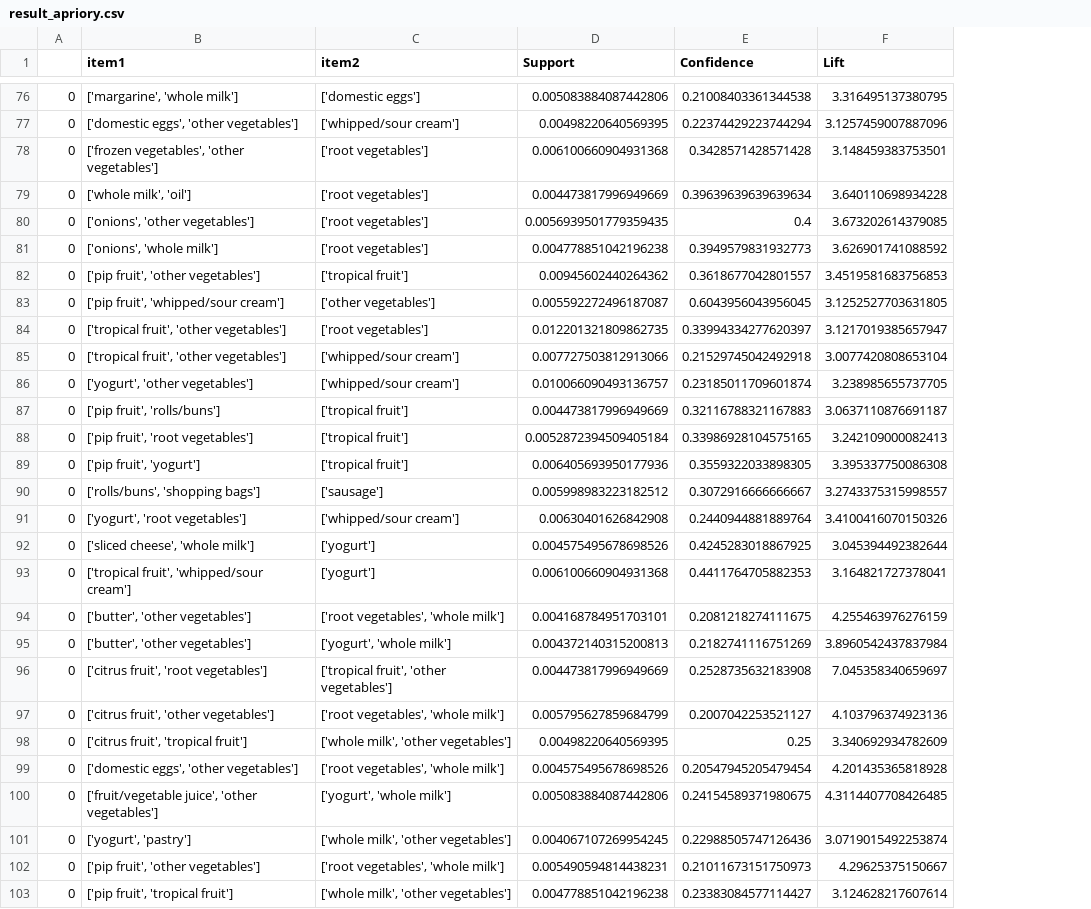
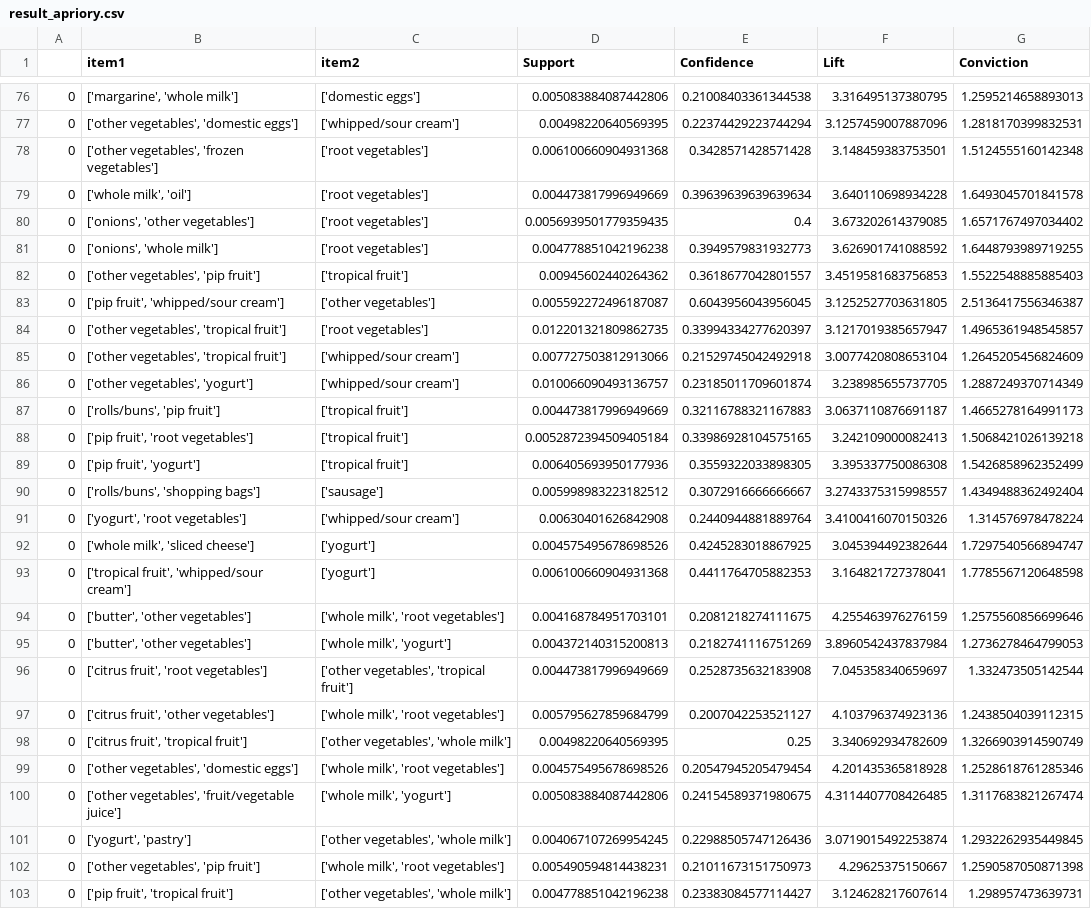
Before and after one commit to pankaj-creator/Neural-ARM, a CSV file: Model/result_apriory.csv, drawn as a sheet; only a part is shown, gaps mark what is left out; the diff covers the shown part only; the diff names each change by its address in the sheet, - before the commit and + after, or states it on an @@ line.

```diff
--- a/Model/result_apriory.csv
+++ b/Model/result_apriory.csv
+column G (Conviction), rows 76-103: 1.2595214658893013 | 1.2818170399832531 | 1.5124555160142348 | 1.6493045701841578 | 1.6571767497034402 | 1.6448793989719255 | 1.5522548885885403 | 2.5136417556346387 | 1.4965361948545857 | 1.2645205456824609 | 1.2887249370714349 | 1.4665278164991173 | 1.5068421026139218 | 1.5426858962352499 | 1.4349488362492404 | 1.314576978478224 | 1.7297540566894747 | 1.7785567120648598 | 1.2575560856699646 | 1.2736278464799053 | 1.332473505142544 | 1.2438504039112315 | 1.3266903914590749 | 1.2528618761285346 | 1.3117683821267474 | 1.2932262935449845 | 1.2590587050871398 | 1.298957473639731
-B77 (item1): ['domestic eggs', 'other vegetables']
+B77 (item1): ['other vegetables', 'domestic eggs']
-B78 (item1): ['frozen vegetables', 'other vegetables']
+B78 (item1): ['other vegetables', 'frozen vegetables']
-B82 (item1): ['pip fruit', 'other vegetables']
+B82 (item1): ['other vegetables', 'pip fruit']
-B84:B85 (item1): ['tropical fruit', 'other vegetables']
+B84:B85 (item1): ['other vegetables', 'tropical fruit']
-B86 (item1): ['yogurt', 'other vegetables']
+B86 (item1): ['other vegetables', 'yogurt']
-B87 (item1): ['pip fruit', 'rolls/buns']
+B87 (item1): ['rolls/buns', 'pip fruit']
-B92 (item1): ['sliced cheese', 'whole milk']
+B92 (item1): ['whole milk', 'sliced cheese']
-C94 (item2): ['root vegetables', 'whole milk']
+C94 (item2): ['whole milk', 'root vegetables']
-C95 (item2): ['yogurt', 'whole milk']
+C95 (item2): ['whole milk', 'yogurt']
-C96 (item2): ['tropical fruit', 'other vegetables']
+C96 (item2): ['other vegetables', 'tropical fruit']
-C97 (item2): ['root vegetables', 'whole milk']
+C97 (item2): ['whole milk', 'root vegetables']
-C98 (item2): ['whole milk', 'other vegetables']
+C98 (item2): ['other vegetables', 'whole milk']
-B99 (item1): ['domestic eggs', 'other vegetables']
+B99 (item1): ['other vegetables', 'domestic eggs']
-C99 (item2): ['root vegetables', 'whole milk']
+C99 (item2): ['whole milk', 'root vegetables']
-B100 (item1): ['fruit/vegetable juice', 'other vegetables']
+B100 (item1): ['other vegetables', 'fruit/vegetable juice']
-C100 (item2): ['yogurt', 'whole milk']
+C100 (item2): ['whole milk', 'yogurt']
-C101 (item2): ['whole milk', 'other vegetables']
+C101 (item2): ['other vegetables', 'whole milk']
-B102 (item1): ['pip fruit', 'other vegetables']
+B102 (item1): ['other vegetables', 'pip fruit']
-C102 (item2): ['root vegetables', 'whole milk']
+C102 (item2): ['whole milk', 'root vegetables']
-C103 (item2): ['whole milk', 'other vegetables']
+C103 (item2): ['other vegetables', 'whole milk']
```
Also changed, not shown: 87 edited cells elsewhere in this file, 1 other file.
